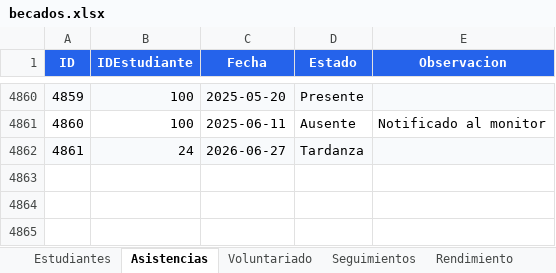
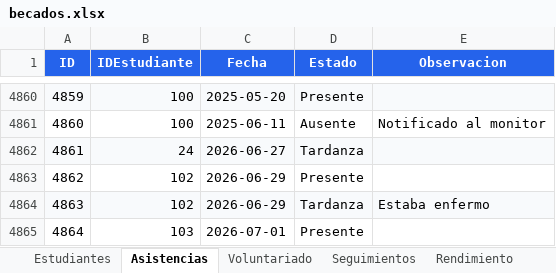
Before and after one commit to EliasO23/sistema_seguimiento_becas, an Excel workbook: data/becados.xlsx, sheet Asistencias, drawn as a sheet; only a part is shown, gaps mark what is left out; values as stored, in another font and other column widths than the file's, no borders; the diff names each change by its address in the sheet, - before the commit and + after, or states it on an @@ line.

```diff
--- a/data/becados.xlsx (sheet Asistencias)
+++ b/data/becados.xlsx (sheet Asistencias)
+row 4863: 4862 | 102 | 2026-06-29 | Presente
+row 4864: 4863 | 102 | 2026-06-29 | Tardanza | Estaba enfermo
+row 4865: 4864 | 103 | 2026-07-01 | Presente
```
Also changed, not shown: sheet Estudiantes, sheet Seguimientos, 22 other files.
